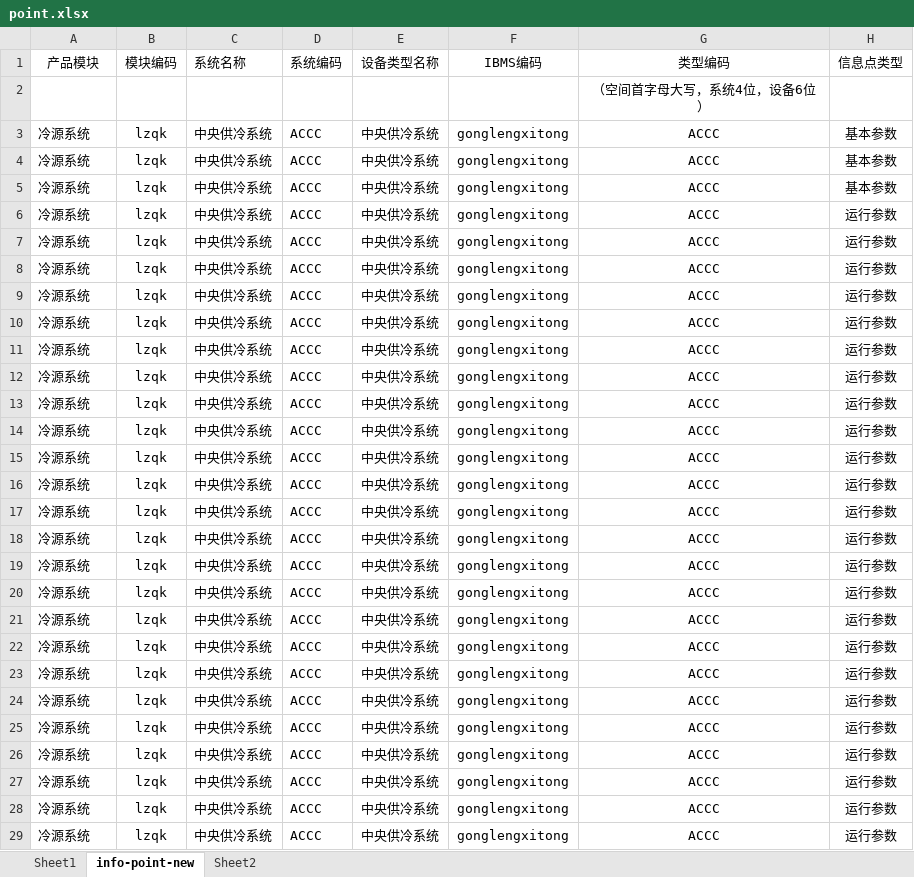
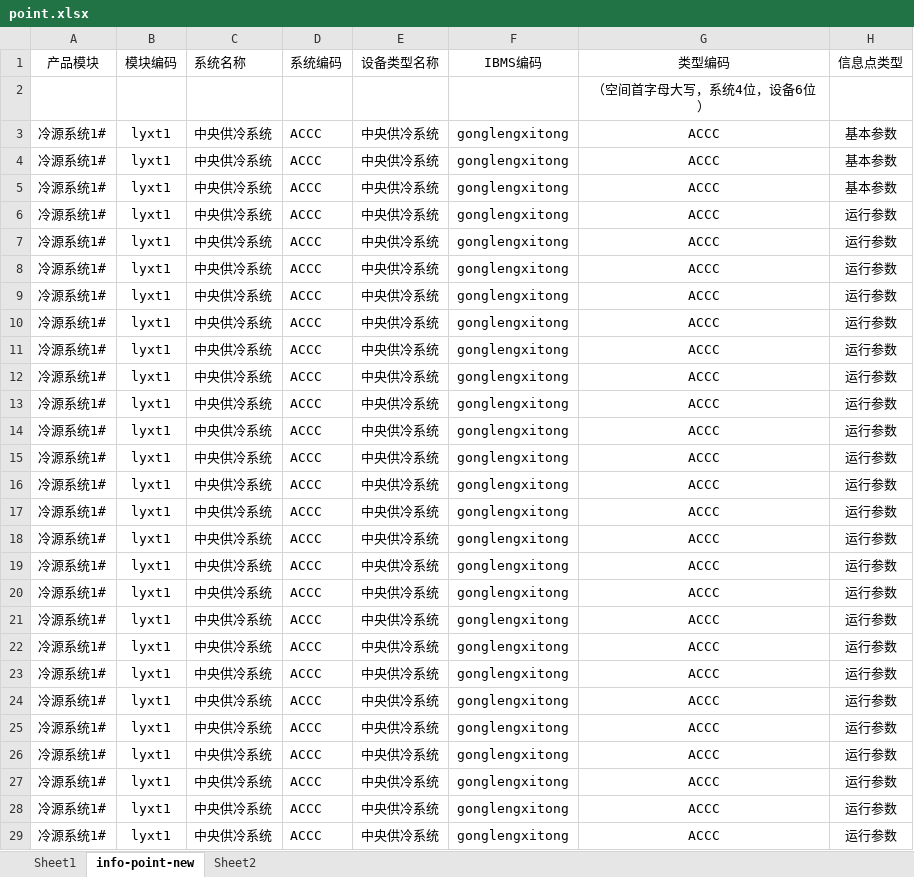
Before and after one commit to jackisgit/hdwa-project-sdk, an Excel workbook: src/main/resources/config/point.xlsx, sheet info-point-new, drawn as a sheet; only a part is shown; values as stored, in another font and other column widths than the file's, no borders; the diff covers the shown part only; the diff names each change by its address in the sheet, - before the commit and + after, or states it on an @@ line.

```diff
--- a/src/main/resources/config/point.xlsx (sheet info-point-new)
+++ b/src/main/resources/config/point.xlsx (sheet info-point-new)
-A3:A29 (产品模块): 冷源系统
+A3:A29 (产品模块): 冷源系统1#
-B3:B29 (模块编码): lzqk
+B3:B29 (模块编码): lyxt1
```
Also changed, not shown: 1856 edited cells elsewhere in this sheet, sheet Sheet2, 2 other files.
